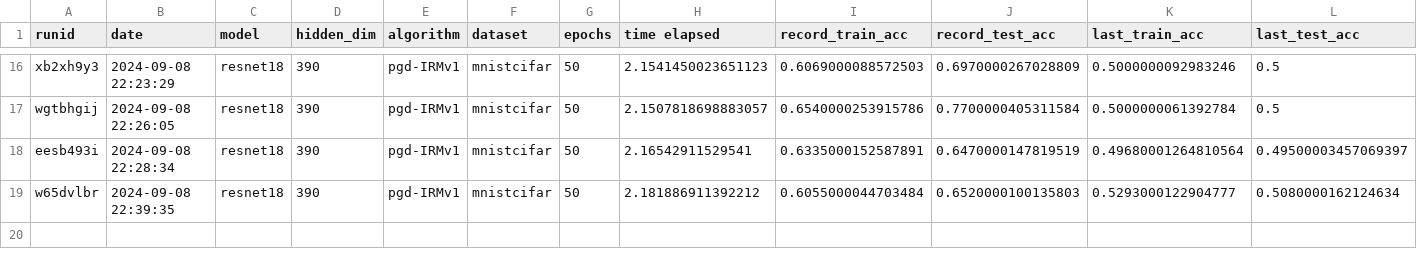
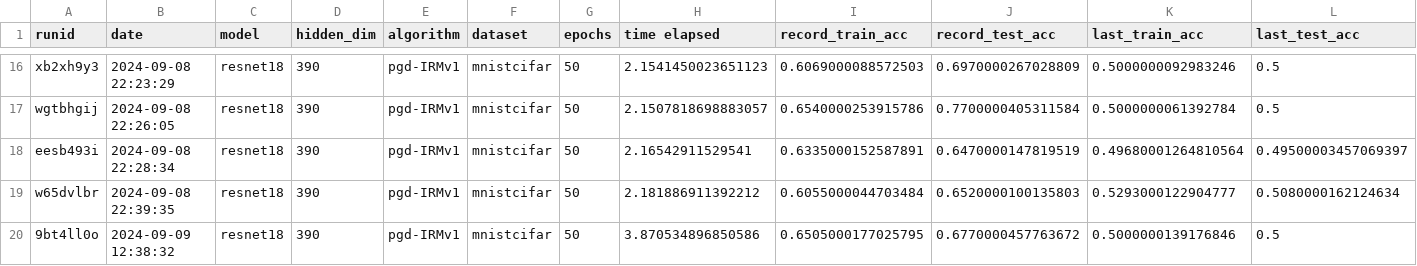
Before and after one commit to janezdu/sparseIRM-resnet-ver, a CSV file: aggregate.csv, drawn as a sheet; only a part is shown, gaps mark what is left out; rows hold the shown columns only; the diff names each change by its address in the sheet, - before the commit and + after, or states it on an @@ line.

Commit message:
some added runs with not subtracting theta?

```diff
--- a/aggregate.csv
+++ b/aggregate.csv
+row 20: 9bt4ll0o | 2024-09-09 12:38:32 | resnet18 | 390 | pgd-IRMv1 | mnistcifar | 50 | 3.870534896850586 | 0.6505000177025795 | 0.6770000457763672 | 0.5000000139176846 | 0.5
```
